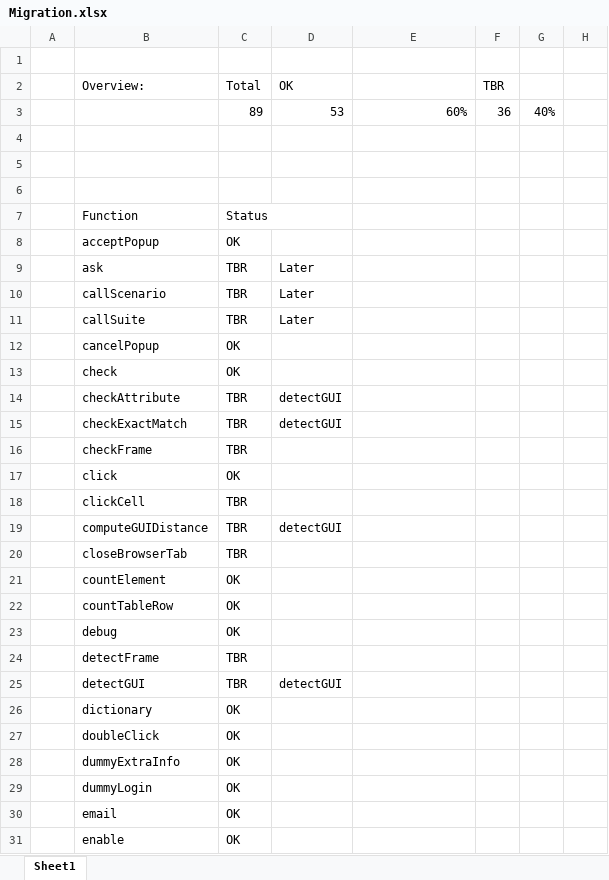
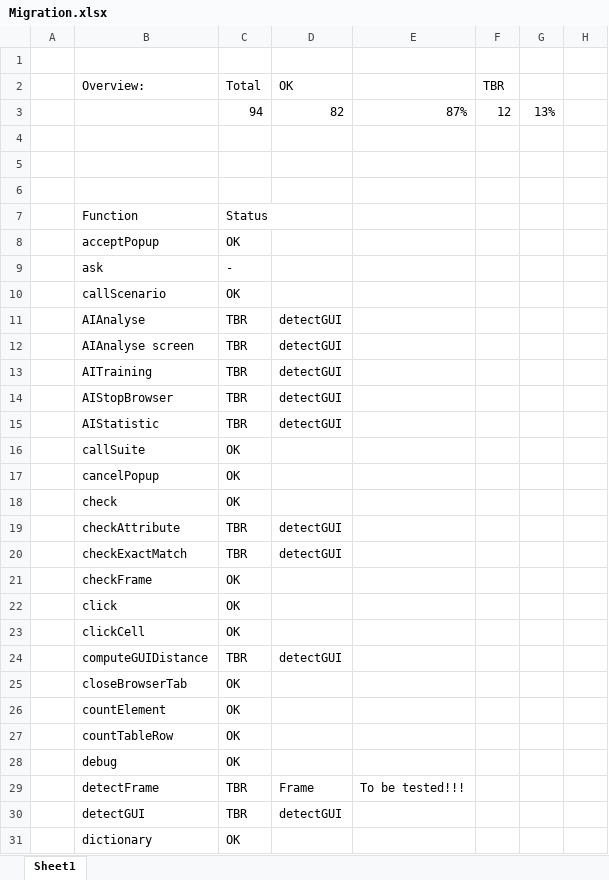
Before and after one commit to PhGoffin/RobotV3, an Excel workbook: data/Migration.xlsx, sheet Sheet1, drawn as a sheet; only a part is shown; the shorter side is filled out with more unchanged rows; values as stored, in another font and other column widths than the file's, no cell formats; conditional formats not drawn; removed rows and columns are numbered as before the commit, all else as after; the diff covers the shown part only; the diff names each change by its address in the sheet, - before the commit and + after, or states it on an @@ line.

Commit message:
playwright migration 87%

```diff
--- a/data/Migration.xlsx (sheet Sheet1)
+++ b/data/Migration.xlsx (sheet Sheet1)
-row 3:  |  | 89 | 53 | 60% | 36 | 40%
+row 3:  |  | 94 | 82 | 87% | 12 | 13%
-C9 (Total): TBR
+C9 (Total): -
-D9:D10 (OK): Later
+D9:D10 (OK): (empty)
-C10 (Total): TBR
+C10 (Total): OK
+row 11:  | AIAnalyse | TBR | detectGUI
+row 12:  | AIAnalyse screen | TBR | detectGUI
+row 13:  | AITraining | TBR | detectGUI
+row 14:  | AIStopBrowser | TBR | detectGUI
+row 15:  | AIStatistic | TBR | detectGUI
-C16 (Total): TBR
+C16 (Total): OK
-D16 (OK): Later
+D16 (OK): (empty)
-C21 (Total): TBR
+C21 (Total): OK
-C23 (Total): TBR
+C23 (Total): OK
-C25 (Total): TBR
+C25 (Total): OK
-D29 (OK): (empty)
+D29 (OK): Frame
-E29: (empty)
+E29: To be tested!!!
```
Also changed, not shown: 1 added row and 26 edited cells elsewhere in this sheet, cell formats, hidden cells, 11 other files.
